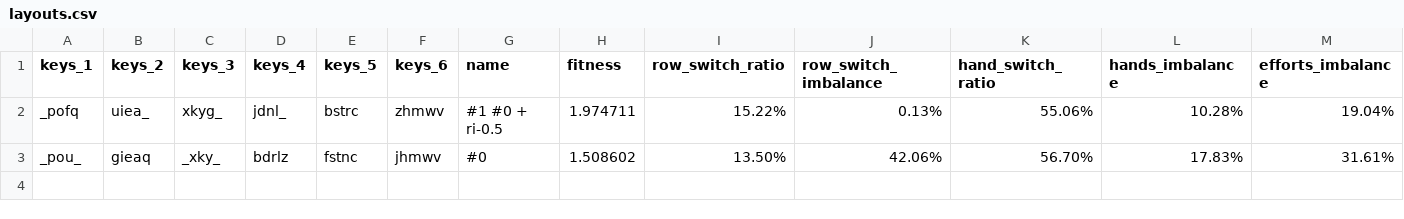
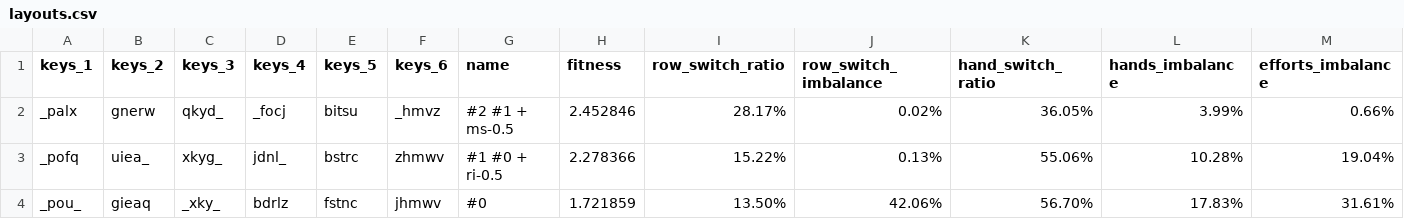
Before and after one commit to sgaliamov/keyvolve, a CSV file: data/layouts.csv, drawn as a sheet; only a part is shown; addresses are those after the commit; rows hold the shown columns only; the diff names each change by its address in the sheet, - before the commit and + after, or states it on an @@ line.

Commit message:
Add roll_imbalance_power to LayoutEvaluatorConfig and update penalty calculations

```diff
--- a/data/layouts.csv
+++ b/data/layouts.csv
+row 2: _palx | gnerw | qkyd_ | _focj | bitsu | _hmvz | #2 #1 + ms-0.5 | 2.452846 | 28.17% | 0.02% | 36.05% | 3.99% | 0.66%
-H3 (fitness): 1.974711
+H3 (fitness): 2.278366
-H4 (fitness): 1.508602
+H4 (fitness): 1.721859
```
Also changed, not shown: 4 other files.
